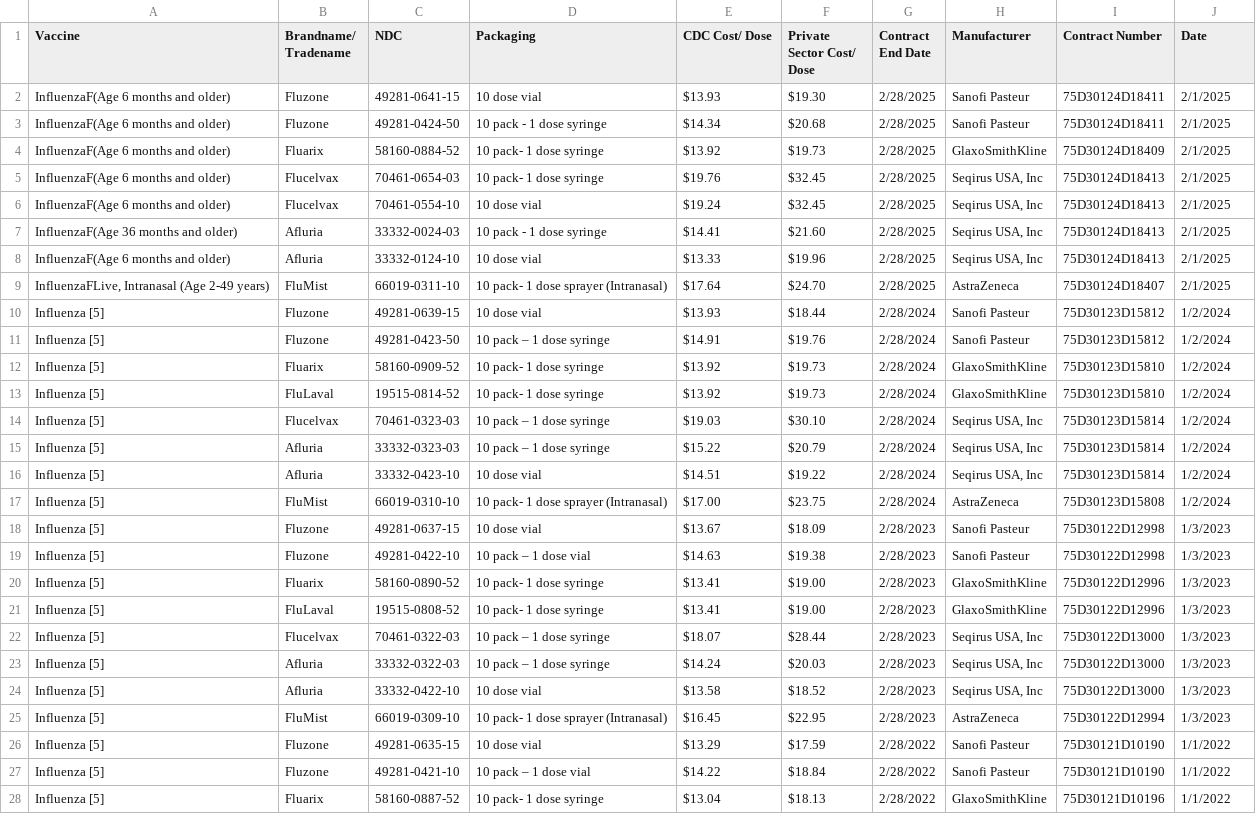
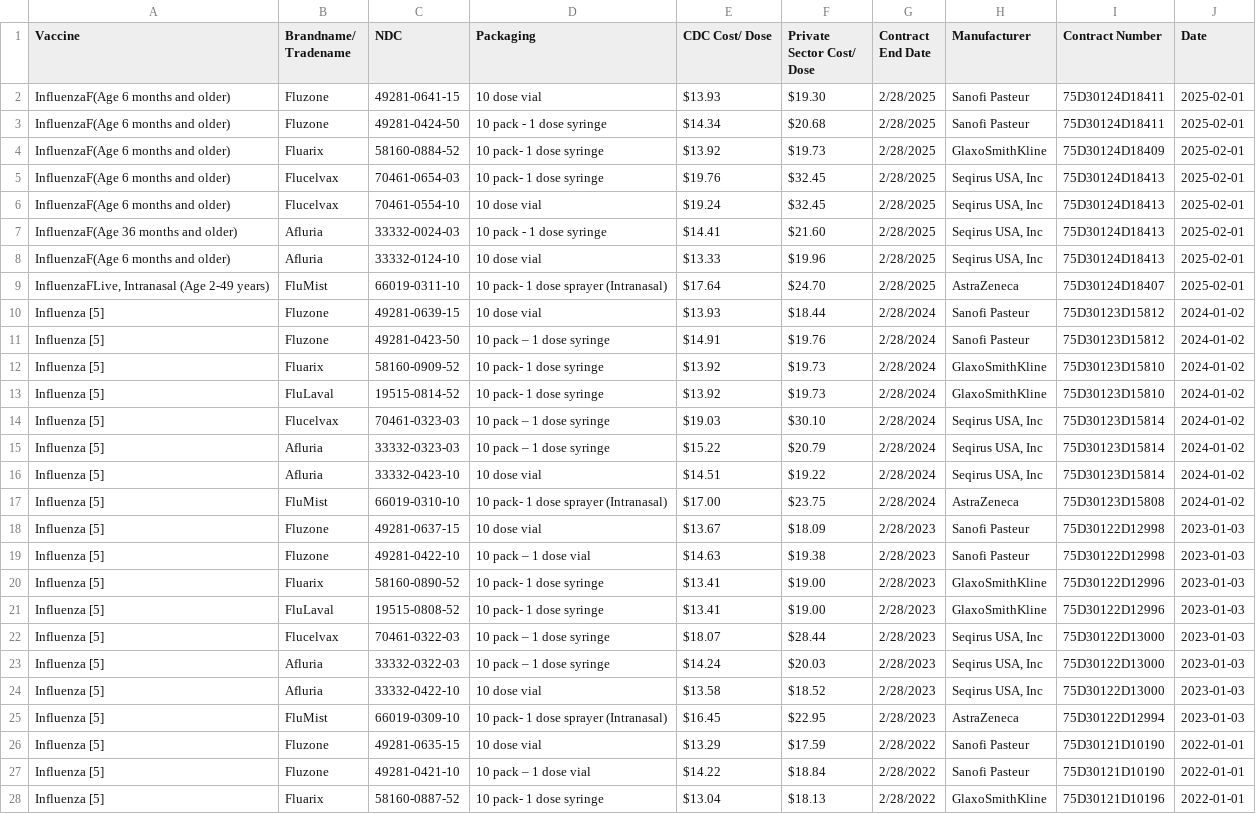
Before and after one commit to SheaKim/info-478-project, a CSV file: Sheamin/cdc_vaccine_prices.csv, drawn as a sheet; only a part is shown; the diff covers the shown part only; the diff names each change by its address in the sheet, - before the commit and + after, or states it on an @@ line.

Commit message:
data cleaning and some plotting
data cleaned

```diff
--- a/Sheamin/cdc_vaccine_prices.csv
+++ b/Sheamin/cdc_vaccine_prices.csv
-J2:J9 (Date): 2/1/2025
+J2:J9 (Date): 2025-02-01
-J10:J17 (Date): 1/2/2024
+J10:J17 (Date): 2024-01-02
-J18:J25 (Date): 1/3/2023
+J18:J25 (Date): 2023-01-03
-J26:J28 (Date): 1/1/2022
+J26:J28 (Date): 2022-01-01
```
Also changed, not shown: 113 edited cells elsewhere in this file, 5 other files.
